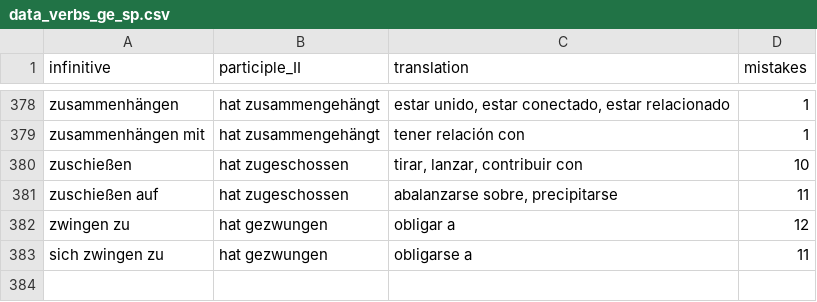
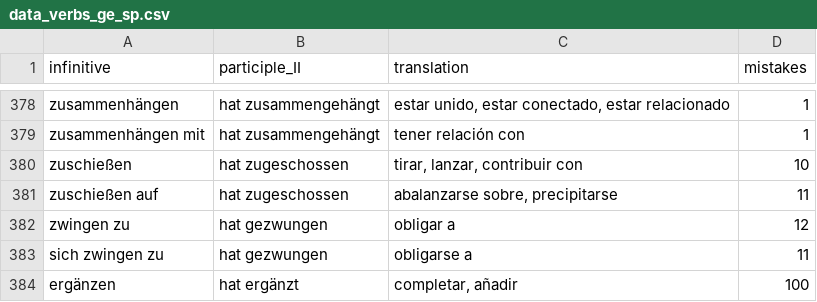
Before and after one commit to kaluzap/word-genders, a CSV file: data/data_verbs_ge_sp.csv, drawn as a sheet; only a part is shown, gaps mark what is left out; the diff names each change by its address in the sheet, - before the commit and + after, or states it on an @@ line.

```diff
--- a/data/data_verbs_ge_sp.csv
+++ b/data/data_verbs_ge_sp.csv
+row 384: ergänzen | hat ergänzt | completar, añadir | 100
```
Also changed, not shown: data/data_nouns_ge_sp.csv.
